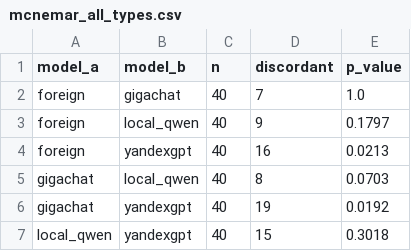
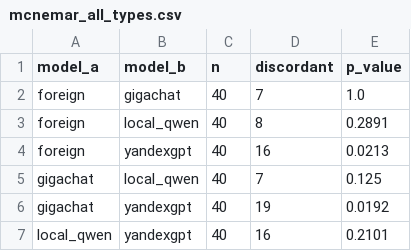
Before and after one commit to yvvt/q, a CSV file: results/analysis/mcnemar_all_types.csv, drawn as a sheet.

```diff
--- a/results/analysis/mcnemar_all_types.csv
+++ b/results/analysis/mcnemar_all_types.csv
@@ -2,6 +2,6 @@ model_a,model_b,n,discordant,p_value
 foreign,gigachat,40,7,1.0
-foreign,local_qwen,40,9,0.1797
+foreign,local_qwen,40,8,0.2891
 foreign,yandexgpt,40,16,0.0213
-gigachat,local_qwen,40,8,0.0703
+gigachat,local_qwen,40,7,0.125
 gigachat,yandexgpt,40,19,0.0192
-local_qwen,yandexgpt,40,15,0.3018
+local_qwen,yandexgpt,40,16,0.2101
```
Also changed, not shown: results/analysis/accuracy_ci.csv, results/analysis/cost_speed.csv, 16 other files.
